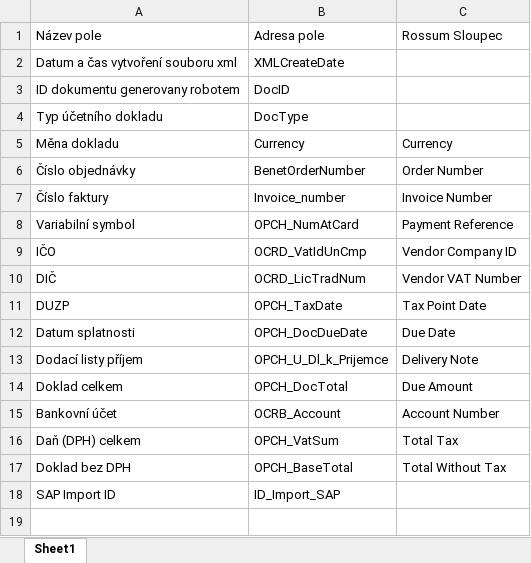
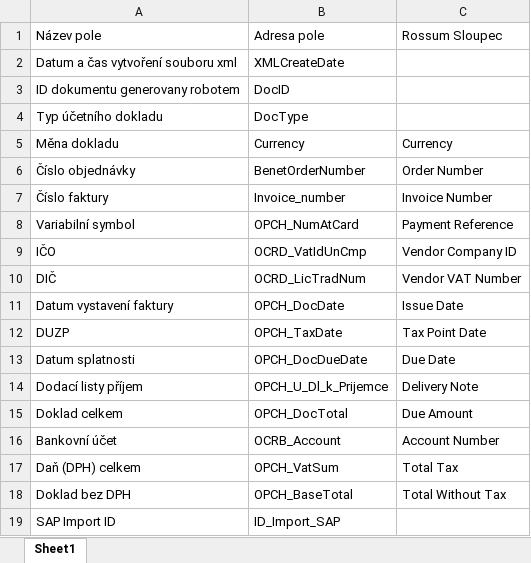
Before and after one commit to knappekl1/Benet-DataExport, an Excel workbook: Data/OutputTableRows.xlsx, sheet Sheet1, drawn as a sheet; values as stored, in another font and other column widths than the file's, no borders; the diff names each change by its address in the sheet, - before the commit and + after, or states it on an @@ line.

```diff
--- a/Data/OutputTableRows.xlsx (sheet Sheet1)
+++ b/Data/OutputTableRows.xlsx (sheet Sheet1)
+row 11: Datum vystavení faktury | OPCH_DocDate | Issue Date
```
Also changed, not shown: 8 other files.
